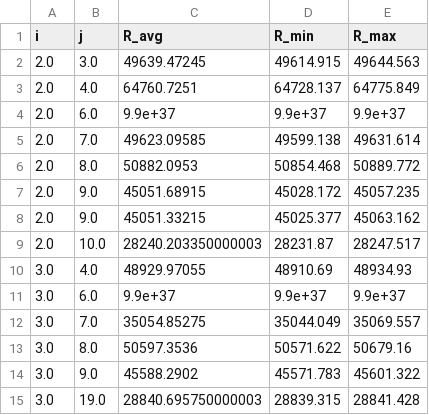
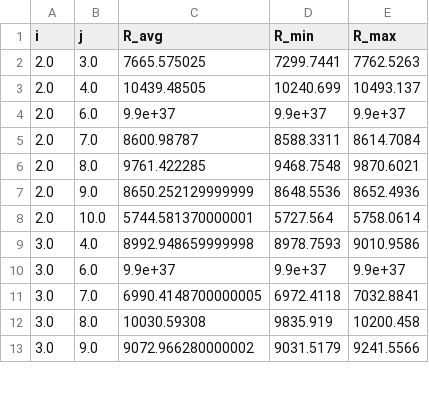
Before and after one commit to LunaKadysz/Labo67, a CSV file: Labo6/Proyecto/data/mediciones_nit/05G-ULF.csv, drawn as a sheet; only a part is shown; the diff covers the shown part only.

Commit message:
mediciones nitrogeno liquido

```diff
--- a/Labo6/Proyecto/data/mediciones_nit/05G-ULF.csv
+++ b/Labo6/Proyecto/data/mediciones_nit/05G-ULF.csv
@@ -1,15 +1,13 @@
 i,j,R_avg,R_min,R_max
-2.0,3.0,49639.47245,49614.915,49644.563
-2.0,4.0,64760.7251,64728.137,64775.849
+2.0,3.0,7665.575025,7299.7441,7762.5263
+2.0,4.0,10439.48505,10240.699,10493.137
 2.0,6.0,9.9e+37,9.9e+37,9.9e+37
-2.0,7.0,49623.09585,49599.138,49631.614
-2.0,8.0,50882.0953,50854.468,50889.772
-2.0,9.0,45051.68915,45028.172,45057.235
-2.0,9.0,45051.33215,45025.377,45063.162
-2.0,10.0,28240.203350000003,28231.87,28247.517
-3.0,4.0,48929.97055,48910.69,48934.93
+2.0,7.0,8600.98787,8588.3311,8614.7084
+2.0,8.0,9761.422285,9468.7548,9870.6021
+2.0,9.0,8650.252129999999,8648.5536,8652.4936
+2.0,10.0,5744.581370000001,5727.564,5758.0614
+3.0,4.0,8992.948659999998,8978.7593,9010.9586
 3.0,6.0,9.9e+37,9.9e+37,9.9e+37
-3.0,7.0,35054.85275,35044.049,35069.557
-3.0,8.0,50597.3536,50571.622,50679.16
-3.0,9.0,45588.2902,45571.783,45601.322
-3.0,19.0,28840.695750000003,28839.315,28841.428
+3.0,7.0,6990.4148700000005,6972.4118,7032.8841
+3.0,8.0,10030.59308,9835.919,10200.458
+3.0,9.0,9072.966280000002,9031.5179,9241.5566
```
Also changed, not shown: 1 added row, 2 removed rows and 30 edited cells elsewhere in this file, 8 other files.
